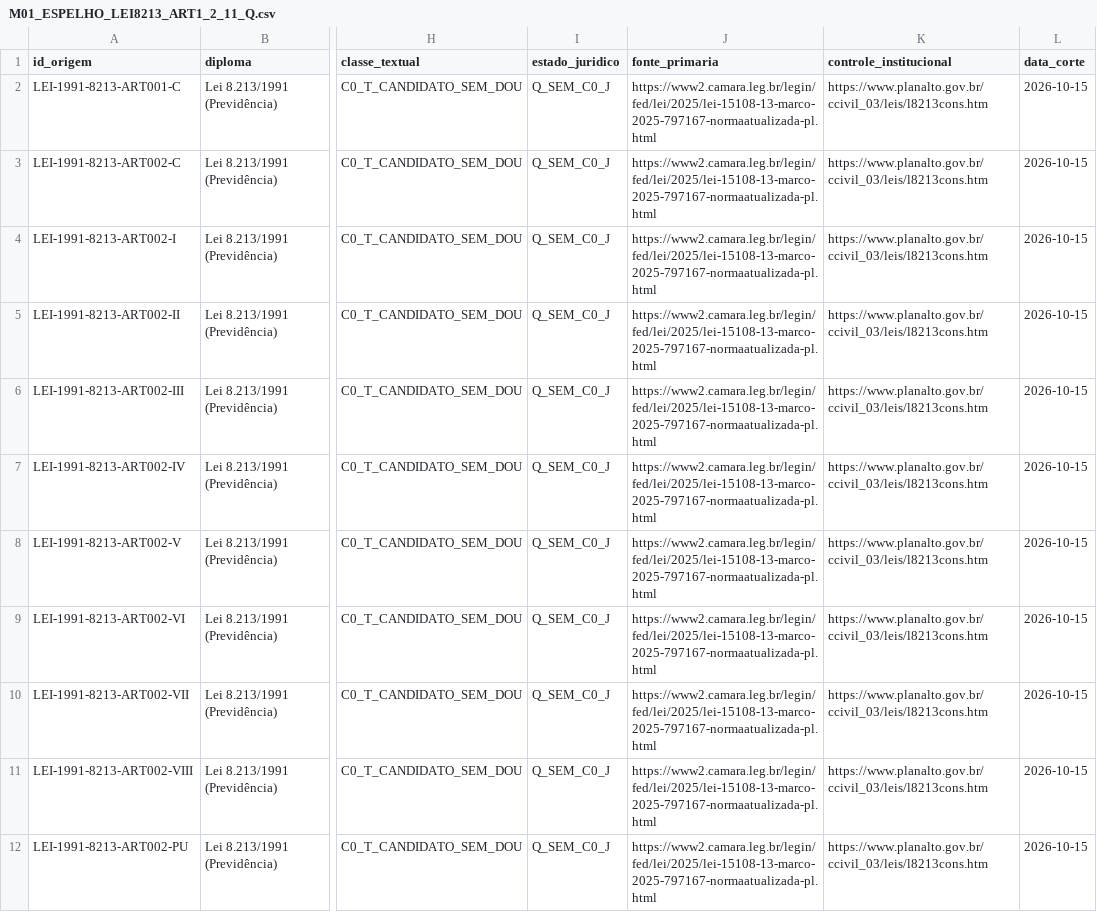
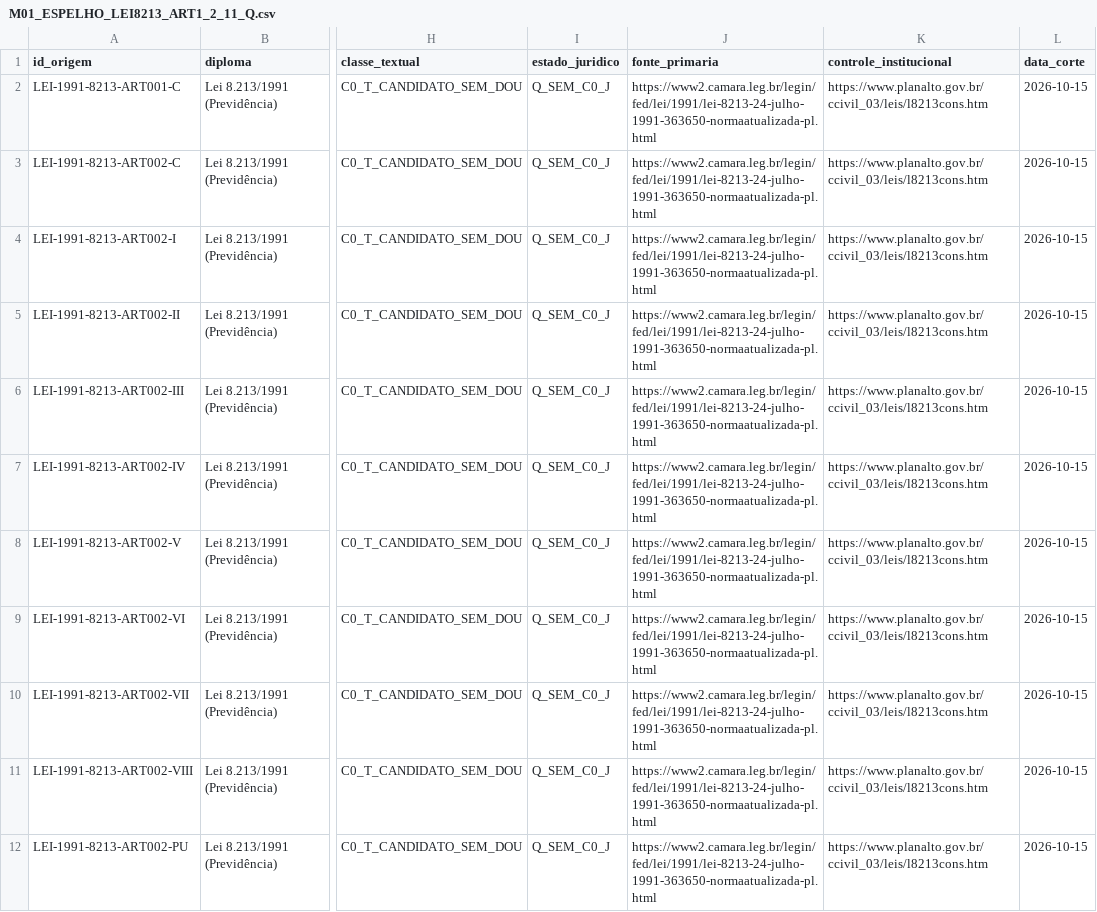
Before and after one commit to raphaelpetta/codigo-legislacao-federal, a CSV file: modulos/T29/M01_ESPELHO_LEI8213_ART1_2_11_Q.csv, drawn as a sheet; only a part is shown, gaps mark what is left out; the diff names each change by its address in the sheet, - before the commit and + after, or states it on an @@ line.

Commit message:
fix(CLF R18): corrigir proveniência T29 Lei8213; link anterior referia-se a Lei15108

```diff
--- a/modulos/T29/M01_ESPELHO_LEI8213_ART1_2_11_Q.csv
+++ b/modulos/T29/M01_ESPELHO_LEI8213_ART1_2_11_Q.csv
-J2:J12 (fonte_primaria): https://www2.camara.leg.br/legin/fed/lei/2025/lei-15108-13-marco-2025-797167-normaatualizada-pl.html
+J2:J12 (fonte_primaria): https://www2.camara.leg.br/legin/fed/lei/1991/lei-8213-24-julho-1991-363650-normaatualizada-pl.html
```
